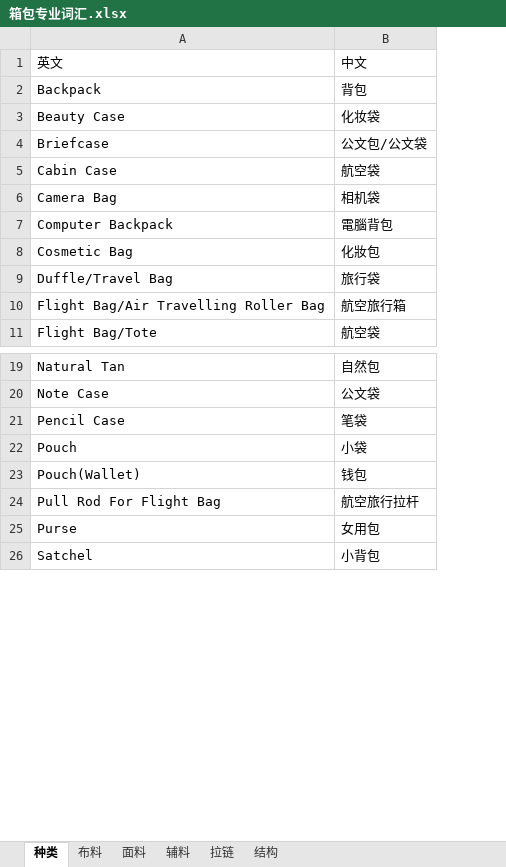
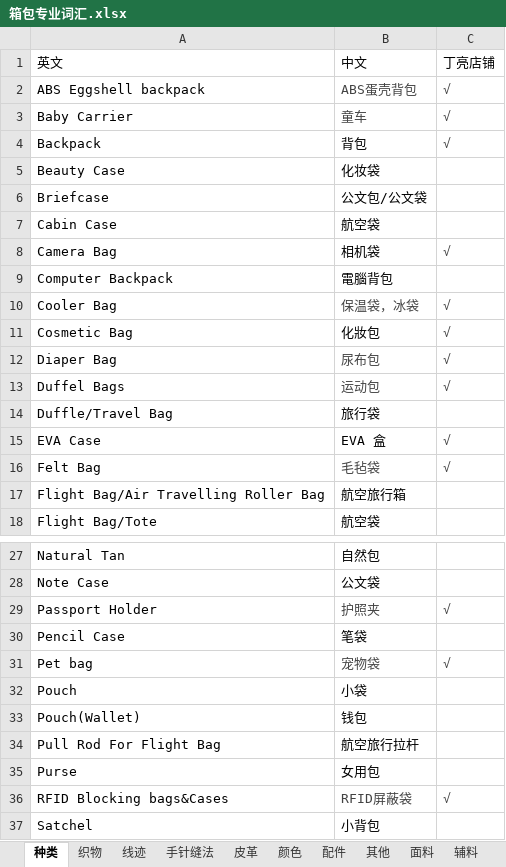
Before and after one commit to JohnnyFee/life, an Excel workbook: resources/箱包/箱包专业词汇.xlsx, sheet 种类, drawn as a sheet; only a part is shown, gaps mark what is left out; values as stored, in another font and other column widths than the file's, no borders; table styles not drawn; addresses are those after the commit; the diff covers the shown part only; the diff names each change by its address in the sheet, - before the commit and + after, or states it on an @@ line.

```diff
--- a/resources/箱包/箱包专业词汇.xlsx (sheet 种类)
+++ b/resources/箱包/箱包专业词汇.xlsx (sheet 种类)
-sheet tab: 布料
-sheet tab: 拉链
-sheet tab: 结构
+sheet tab: 织物
+sheet tab: 线迹
+sheet tab: 手针缝法
+sheet tab: 皮革
+sheet tab: 颜色
+sheet tab: 配件
+sheet tab: 其他
+column C, row 1: 丁亮店铺; rows 4-8: √ |  |  |  | √; row 11: √
+row 2: ABS Eggshell backpack | ABS蛋壳背包 | √
+row 3: Baby Carrier | 童车 | √
+row 10: Cooler Bag | 保温袋，冰袋 | √
+row 12: Diaper Bag | 尿布包 | √
+row 13: Duffel Bags | 运动包 | √
+row 15: EVA Case | EVA 盒 | √
+row 16: Felt Bag | 毛毡袋 | √
+row 29: Passport Holder | 护照夹 | √
+row 31: Pet bag | 宠物袋 | √
+row 36: RFID Blocking bags&Cases | RFID屏蔽袋 | √
```
Also changed, not shown: 4 added rows and 1 moved row elsewhere in this sheet, other sheet tabs, 11 other files.
